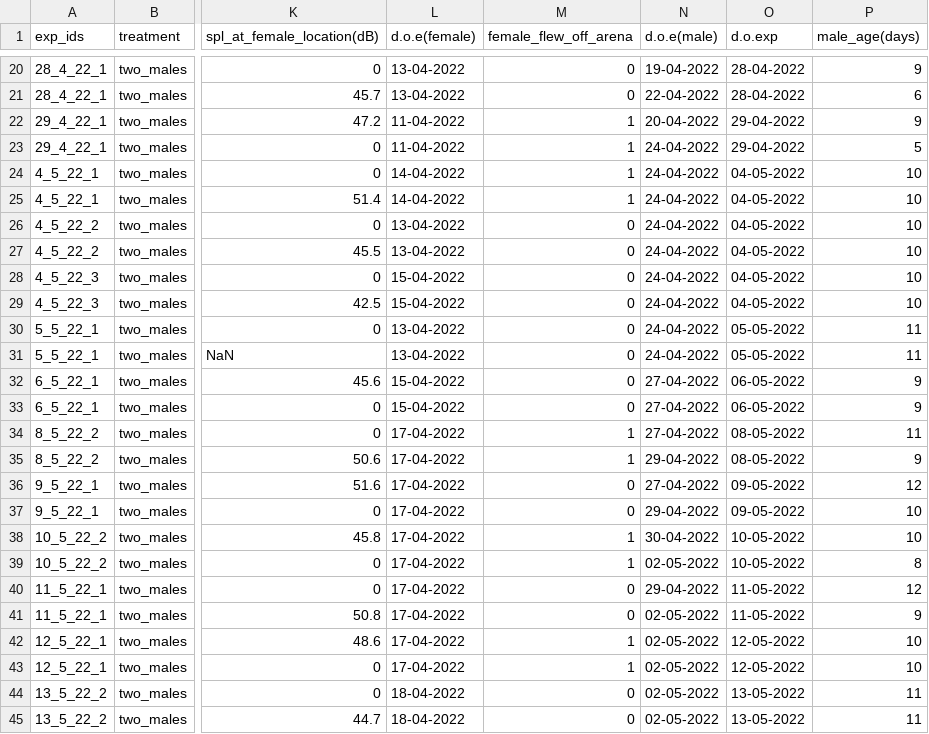
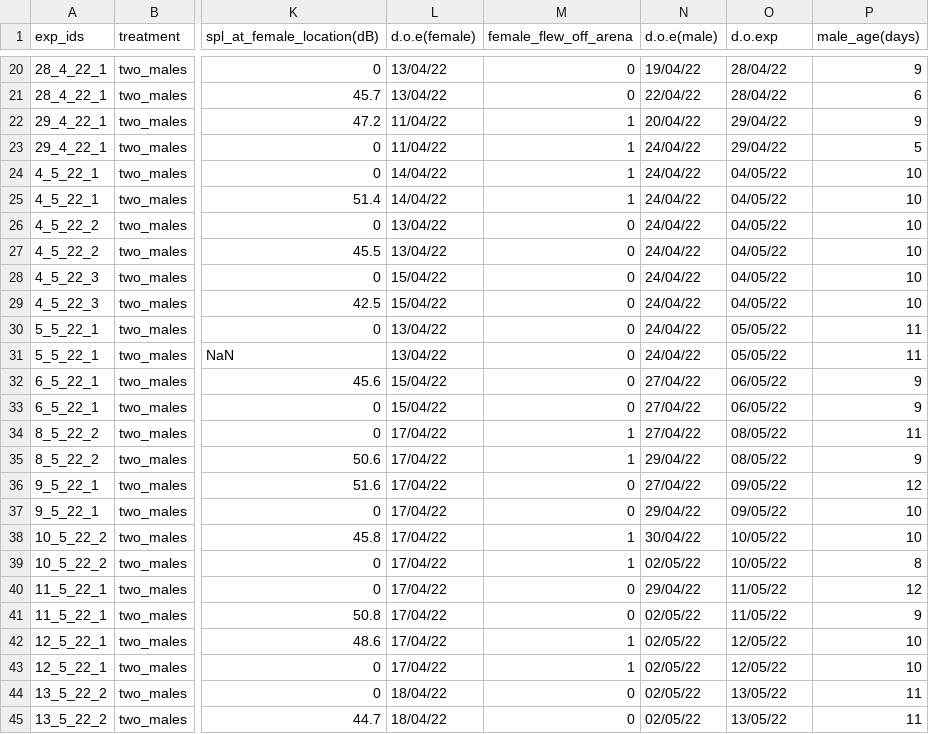
Before and after one commit to advait-pai/Oecanthus_ART_SpatialContext, a CSV file: data_across_bush_two_male.csv, drawn as a sheet; only a part is shown, gaps mark what is left out; the diff covers the shown part only; the diff names each change by its address in the sheet, - before the commit and + after, or states it on an @@ line.

```diff
--- a/data_across_bush_two_male.csv
+++ b/data_across_bush_two_male.csv
-L20:L21 (d.o.e(female)): 13-04-2022
+L20:L21 (d.o.e(female)): 13/04/22
-N20 (d.o.e(male)): 19-04-2022
+N20 (d.o.e(male)): 19/04/22
-O20:O21 (d.o.exp): 28-04-2022
+O20:O21 (d.o.exp): 28/04/22
-N21 (d.o.e(male)): 22-04-2022
+N21 (d.o.e(male)): 22/04/22
-L22:L23 (d.o.e(female)): 11-04-2022
+L22:L23 (d.o.e(female)): 11/04/22
-N22 (d.o.e(male)): 20-04-2022
+N22 (d.o.e(male)): 20/04/22
-O22:O23 (d.o.exp): 29-04-2022
+O22:O23 (d.o.exp): 29/04/22
-N23:N31 (d.o.e(male)): 24-04-2022
+N23:N31 (d.o.e(male)): 24/04/22
-L24:L25 (d.o.e(female)): 14-04-2022
+L24:L25 (d.o.e(female)): 14/04/22
-O24:O29 (d.o.exp): 04-05-2022
+O24:O29 (d.o.exp): 04/05/22
-L26:L27 (d.o.e(female)): 13-04-2022
+L26:L27 (d.o.e(female)): 13/04/22
-L28:L29 (d.o.e(female)): 15-04-2022
+L28:L29 (d.o.e(female)): 15/04/22
-L30:L31 (d.o.e(female)): 13-04-2022
+L30:L31 (d.o.e(female)): 13/04/22
-O30:O31 (d.o.exp): 05-05-2022
+O30:O31 (d.o.exp): 05/05/22
-L32:L33 (d.o.e(female)): 15-04-2022
+L32:L33 (d.o.e(female)): 15/04/22
-N32:N34 (d.o.e(male)): 27-04-2022
+N32:N34 (d.o.e(male)): 27/04/22
-O32:O33 (d.o.exp): 06-05-2022
+O32:O33 (d.o.exp): 06/05/22
-L34:L43 (d.o.e(female)): 17-04-2022
+L34:L43 (d.o.e(female)): 17/04/22
-O34:O35 (d.o.exp): 08-05-2022
+O34:O35 (d.o.exp): 08/05/22
-N35 (d.o.e(male)): 29-04-2022
+N35 (d.o.e(male)): 29/04/22
-N36 (d.o.e(male)): 27-04-2022
+N36 (d.o.e(male)): 27/04/22
-O36:O37 (d.o.exp): 09-05-2022
+O36:O37 (d.o.exp): 09/05/22
-N37 (d.o.e(male)): 29-04-2022
+N37 (d.o.e(male)): 29/04/22
-N38 (d.o.e(male)): 30-04-2022
+N38 (d.o.e(male)): 30/04/22
-O38:O39 (d.o.exp): 10-05-2022
+O38:O39 (d.o.exp): 10/05/22
-N39 (d.o.e(male)): 02-05-2022
+N39 (d.o.e(male)): 02/05/22
-N40 (d.o.e(male)): 29-04-2022
+N40 (d.o.e(male)): 29/04/22
-O40:O41 (d.o.exp): 11-05-2022
+O40:O41 (d.o.exp): 11/05/22
-N41:N45 (d.o.e(male)): 02-05-2022
+N41:N45 (d.o.e(male)): 02/05/22
-O42:O43 (d.o.exp): 12-05-2022
+O42:O43 (d.o.exp): 12/05/22
-L44:L45 (d.o.e(female)): 18-04-2022
+L44:L45 (d.o.e(female)): 18/04/22
-O44:O45 (d.o.exp): 13-05-2022
+O44:O45 (d.o.exp): 13/05/22
```
Also changed, not shown: 111 edited cells elsewhere in this file, 1 other file.
